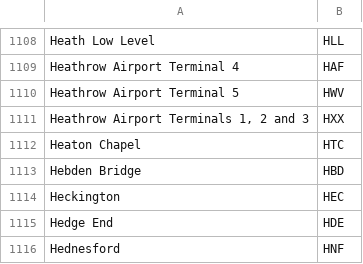
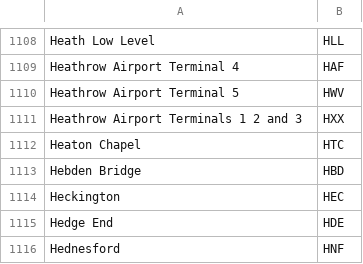
Before and after one commit to beercanx/playground-kotlin-android, a CSV file: train-departures-base/src/main/resources/station_codes.csv, drawn as a sheet; only a part is shown, gaps mark what is left out.

Commit message:
[ADDED] New support library with searchable spinner (it works good enough for now) [UPDATED] Station Codes CSV with data that will work with the current parsing. [UPDATED] Station selection to be based on name instead of crs code

```diff
--- a/train-departures-base/src/main/resources/station_codes.csv
+++ b/train-departures-base/src/main/resources/station_codes.csv
@@ -1110,3 +1110,3 @@ Heathrow Airport Terminal 4,HAF
 Heathrow Airport Terminal 5,HWV
-"Heathrow Airport Terminals 1, 2 and 3",HXX
+Heathrow Airport Terminals 1 2 and 3,HXX
 Heaton Chapel,HTC
```
Also changed, not shown: 4 other files.
